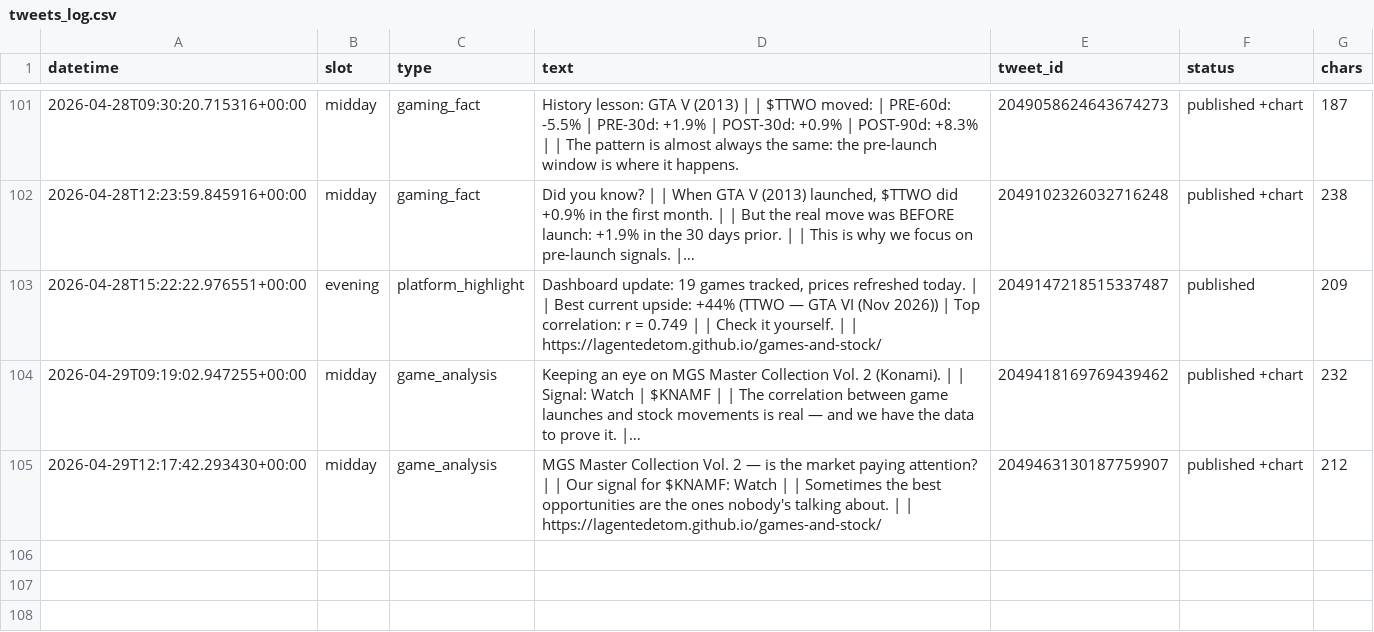
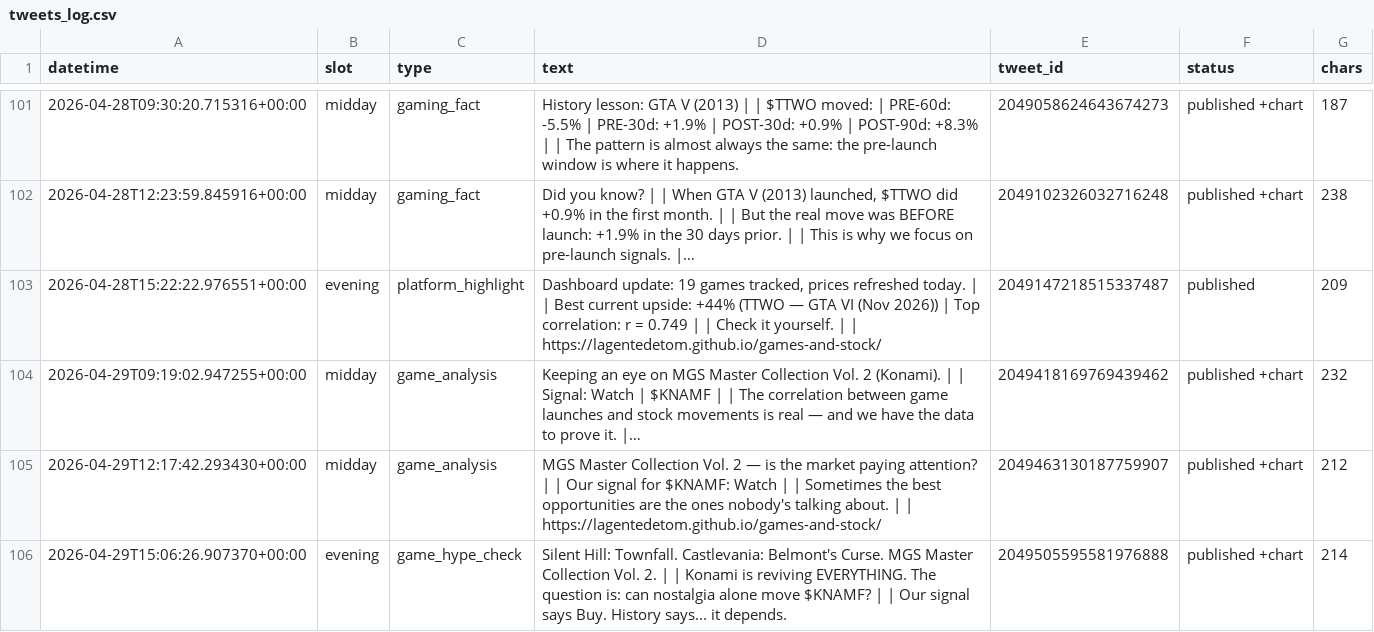
Before and after one commit to Lagentedetom/games-and-stock, a CSV file: data/tweets_log.csv, drawn as a sheet; only a part is shown, gaps mark what is left out; long unchanged cells end in …; the diff names each change by its address in the sheet, - before the commit and + after, or states it on an @@ line.

```diff
--- a/data/tweets_log.csv
+++ b/data/tweets_log.csv
+row 106: 2026-04-29T15:06:26.907370+00:00 | evening | game_hype_check | Silent Hill: Townfall. Castlevania: Belmont's Curse. MGS Master Collection Vol. 2. | | Konami is reviving EVERYTHING. The question is: can nostalgia alone move $KNAMF? | | Our signal says Buy. History says... it depends. | 2049505595581976888 | published +chart | 214
```
